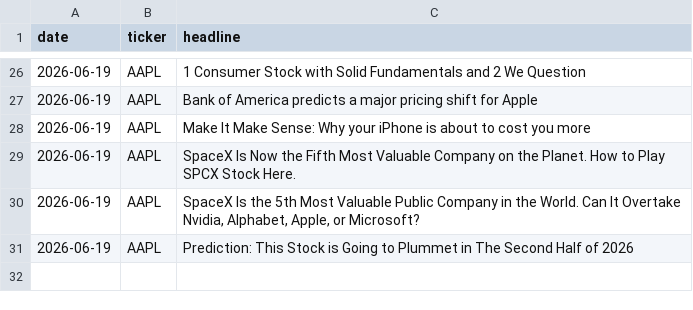
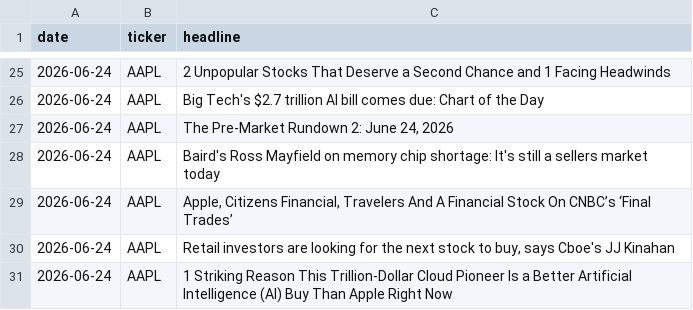
Before and after one commit to HS2000PT/DIMEIA, a CSV file: data/samples/finnhub_news_sample.csv, drawn as a sheet; only a part is shown, gaps mark what is left out; the diff covers the shown part only.

```diff
--- a/data/samples/finnhub_news_sample.csv
+++ b/data/samples/finnhub_news_sample.csv
@@ -26,6 +25,7 @@ date,ticker,headline
-2026-06-19,AAPL,1 Consumer Stock with Solid Fundamentals and 2 We Question
-2026-06-19,AAPL,Bank of America predicts a major pricing shift for Apple
-2026-06-19,AAPL,Make It Make Sense: Why your iPhone is about to cost you more
-2026-06-19,AAPL,SpaceX Is Now the Fifth Most Valuable Company on the Planet. How to Play SPCX Stock Here.
-2026-06-19,AAPL,"SpaceX Is the 5th Most Valuable Public Company in the World. Can It Overtake Nvidia, Alphabet, Apple, or Microsoft?"
-2026-06-19,AAPL,Prediction: This Stock is Going to Plummet in The Second Half of 2026
+2026-06-24,AAPL,2 Unpopular Stocks That Deserve a Second Chance and 1 Facing Headwinds
+2026-06-24,AAPL,Big Tech's $2.7 trillion AI bill comes due: Chart of the Day
+2026-06-24,AAPL,"The Pre-Market Rundown 2: June 24, 2026"
+2026-06-24,AAPL,Baird's Ross Mayfield on memory chip shortage: It's still a sellers market today
+2026-06-24,AAPL,"Apple, Citizens Financial, Travelers And A Financial Stock On CNBC’s ‘Final Trades’"
+2026-06-24,AAPL,"Retail investors are looking for the next stock to buy, says Cboe's JJ Kinahan"
+2026-06-24,AAPL,1 Striking Reason This Trillion-Dollar Cloud Pioneer Is a Better Artificial Intelligence (AI) Buy Than Apple Right Now
```
Also changed, not shown: 2 added rows, 3 removed rows and 42 edited cells elsewhere in this file, 11 other files.
